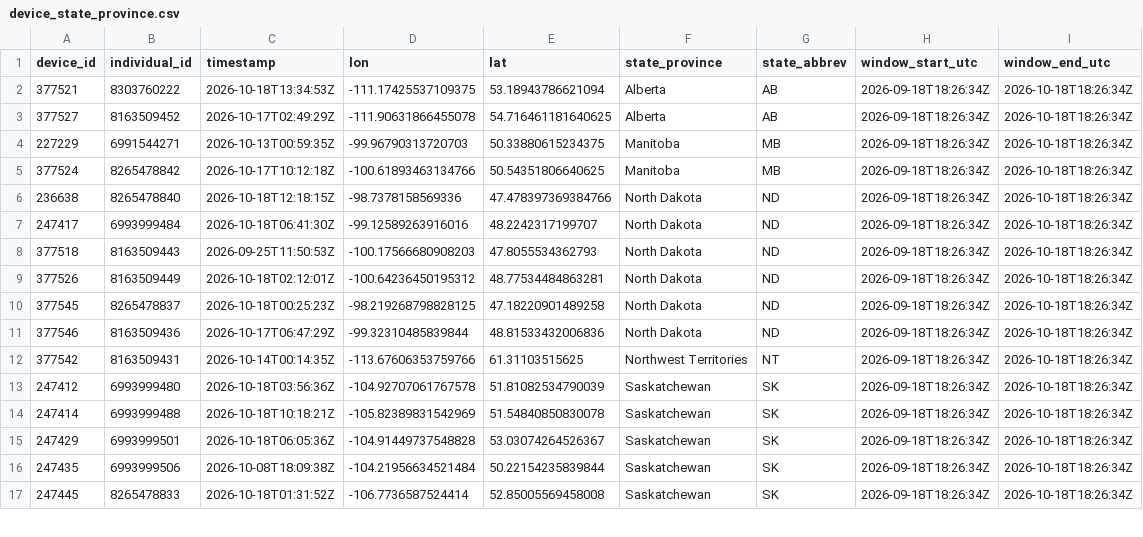
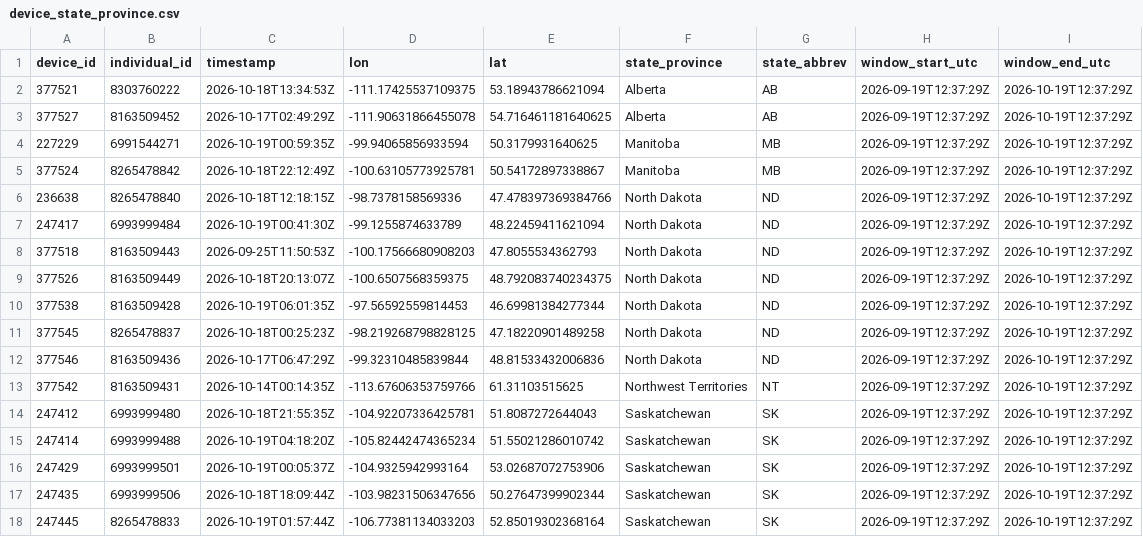
Before and after one commit to askrenr/TransmitterUpdate, a CSV file: docs/data/device_state_province.csv, drawn as a sheet; only a part is shown; the diff covers the shown part only.

```diff
--- a/docs/data/device_state_province.csv
+++ b/docs/data/device_state_province.csv
@@ -1,17 +1,18 @@
 device_id,individual_id,timestamp,lon,lat,state_province,state_abbrev,window_start_utc,window_end_utc
-377521,8303760222,2026-10-18T13:34:53Z,-111.17425537109375,53.18943786621094,Alberta,AB,2026-09-18T18:26:34Z,2026-10-18T18:26:34Z
-377527,8163509452,2026-10-17T02:49:29Z,-111.90631866455078,54.716461181640625,Alberta,AB,2026-09-18T18:26:34Z,2026-10-18T18:26:34Z
-227229,6991544271,2026-10-13T00:59:35Z,-99.96790313720703,50.33880615234375,Manitoba,MB,2026-09-18T18:26:34Z,2026-10-18T18:26:34Z
-377524,8265478842,2026-10-17T10:12:18Z,-100.61893463134766,50.54351806640625,Manitoba,MB,2026-09-18T18:26:34Z,2026-10-18T18:26:34Z
-236638,8265478840,2026-10-18T12:18:15Z,-98.7378158569336,47.478397369384766,North Dakota,ND,2026-09-18T18:26:34Z,2026-10-18T18:26:34Z
-247417,6993999484,2026-10-18T06:41:30Z,-99.12589263916016,48.2242317199707,North Dakota,ND,2026-09-18T18:26:34Z,2026-10-18T18:26:34Z
-377518,8163509443,2026-09-25T11:50:53Z,-100.17566680908203,47.8055534362793,North Dakota,ND,2026-09-18T18:26:34Z,2026-10-18T18:26:34Z
-377526,8163509449,2026-10-18T02:12:01Z,-100.64236450195312,48.77534484863281,North Dakota,ND,2026-09-18T18:26:34Z,2026-10-18T18:26:34Z
-377545,8265478837,2026-10-18T00:25:23Z,-98.219268798828125,47.18220901489258,North Dakota,ND,2026-09-18T18:26:34Z,2026-10-18T18:26:34Z
-377546,8163509436,2026-10-17T06:47:29Z,-99.32310485839844,48.81533432006836,North Dakota,ND,2026-09-18T18:26:34Z,2026-10-18T18:26:34Z
-377542,8163509431,2026-10-14T00:14:35Z,-113.67606353759766,61.31103515625,Northwest Territories,NT,2026-09-18T18:26:34Z,2026-10-18T18:26:34Z
-247412,6993999480,2026-10-18T03:56:36Z,-104.92707061767578,51.81082534790039,Saskatchewan,SK,2026-09-18T18:26:34Z,2026-10-18T18:26:34Z
-247414,6993999488,2026-10-18T10:18:21Z,-105.82389831542969,51.54840850830078,Saskatchewan,SK,2026-09-18T18:26:34Z,2026-10-18T18:26:34Z
-247429,6993999501,2026-10-18T06:05:36Z,-104.91449737548828,53.03074264526367,Saskatchewan,SK,2026-09-18T18:26:34Z,2026-10-18T18:26:34Z
-247435,6993999506,2026-10-08T18:09:38Z,-104.21956634521484,50.22154235839844,Saskatchewan,SK,2026-09-18T18:26:34Z,2026-10-18T18:26:34Z
-247445,8265478833,2026-10-18T01:31:52Z,-106.7736587524414,52.85005569458008,Saskatchewan,SK,2026-09-18T18:26:34Z,2026-10-18T18:26:34Z
+377521,8303760222,2026-10-18T13:34:53Z,-111.17425537109375,53.18943786621094,Alberta,AB,2026-09-19T12:37:29Z,2026-10-19T12:37:29Z
+377527,8163509452,2026-10-17T02:49:29Z,-111.90631866455078,54.716461181640625,Alberta,AB,2026-09-19T12:37:29Z,2026-10-19T12:37:29Z
+227229,6991544271,2026-10-19T00:59:35Z,-99.94065856933594,50.3179931640625,Manitoba,MB,2026-09-19T12:37:29Z,2026-10-19T12:37:29Z
+377524,8265478842,2026-10-18T22:12:49Z,-100.63105773925781,50.54172897338867,Manitoba,MB,2026-09-19T12:37:29Z,2026-10-19T12:37:29Z
+236638,8265478840,2026-10-18T12:18:15Z,-98.7378158569336,47.478397369384766,North Dakota,ND,2026-09-19T12:37:29Z,2026-10-19T12:37:29Z
+247417,6993999484,2026-10-19T00:41:30Z,-99.1255874633789,48.22459411621094,North Dakota,ND,2026-09-19T12:37:29Z,2026-10-19T12:37:29Z
+377518,8163509443,2026-09-25T11:50:53Z,-100.17566680908203,47.8055534362793,North Dakota,ND,2026-09-19T12:37:29Z,2026-10-19T12:37:29Z
+377526,8163509449,2026-10-18T20:13:07Z,-100.6507568359375,48.792083740234375,North Dakota,ND,2026-09-19T12:37:29Z,2026-10-19T12:37:29Z
+377538,8163509428,2026-10-19T06:01:35Z,-97.56592559814453,46.69981384277344,North Dakota,ND,2026-09-19T12:37:29Z,2026-10-19T12:37:29Z
+377545,8265478837,2026-10-18T00:25:23Z,-98.219268798828125,47.18220901489258,North Dakota,ND,2026-09-19T12:37:29Z,2026-10-19T12:37:29Z
+377546,8163509436,2026-10-17T06:47:29Z,-99.32310485839844,48.81533432006836,North Dakota,ND,2026-09-19T12:37:29Z,2026-10-19T12:37:29Z
+377542,8163509431,2026-10-14T00:14:35Z,-113.67606353759766,61.31103515625,Northwest Territories,NT,2026-09-19T12:37:29Z,2026-10-19T12:37:29Z
+247412,6993999480,2026-10-18T21:55:35Z,-104.92207336425781,51.8087272644043,Saskatchewan,SK,2026-09-19T12:37:29Z,2026-10-19T12:37:29Z
+247414,6993999488,2026-10-19T04:18:20Z,-105.82442474365234,51.55021286010742,Saskatchewan,SK,2026-09-19T12:37:29Z,2026-10-19T12:37:29Z
+247429,6993999501,2026-10-19T00:05:37Z,-104.9325942993164,53.02687072753906,Saskatchewan,SK,2026-09-19T12:37:29Z,2026-10-19T12:37:29Z
+247435,6993999506,2026-10-18T18:09:44Z,-103.98231506347656,50.27647399902344,Saskatchewan,SK,2026-09-19T12:37:29Z,2026-10-19T12:37:29Z
+247445,8265478833,2026-10-19T01:57:44Z,-106.77381134033203,52.85019302368164,Saskatchewan,SK,2026-09-19T12:37:29Z,2026-10-19T12:37:29Z
```
Also changed, not shown: 1 removed row and 58 edited cells elsewhere in this file, docs/data/device_migration_metrics.csv, docs/data/state_province_proportions.csv, 5 other files.
